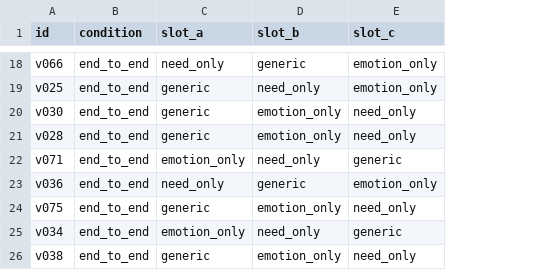
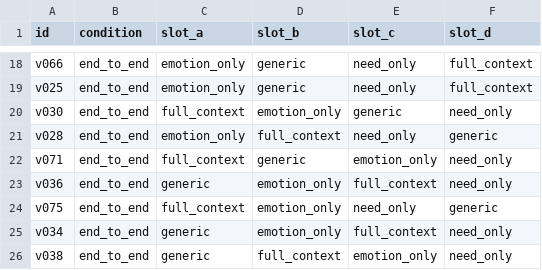
Before and after one commit to KuznetsovKarazin/ei-faculty-motivation, a CSV file: results/exp3_rubric_key.csv, drawn as a sheet; only a part is shown, gaps mark what is left out; the diff covers the shown part only; the diff names each change by its address in the sheet, - before the commit and + after, or states it on an @@ line.

Commit message:
Add real human evaluation: 21 raters via Google Forms, converted with new convert_google_forms_rubric.py script. Result: clean monotonic staircase across all 4 dimensions (generic < emotion_only < need_only < full_context), full_context shows the largest jump (d=0.32-0.40, p<0.0001) - confirms full_context is the strongest level, contradicting the automatic TF-IDF metric which had ranked it lower (metric artifact, not a real quality signal).

```diff
--- a/results/exp3_rubric_key.csv
+++ b/results/exp3_rubric_key.csv
+column F (slot_d), rows 18-26: full_context | full_context | need_only | generic | need_only | need_only | generic | need_only | need_only
-C18 (slot_a): need_only
+C18 (slot_a): emotion_only
-E18:E19 (slot_c): emotion_only
+E18:E19 (slot_c): need_only
-C19 (slot_a): generic
+C19 (slot_a): emotion_only
-D19 (slot_b): need_only
+D19 (slot_b): generic
-C20 (slot_a): generic
+C20 (slot_a): full_context
-E20 (slot_c): need_only
+E20 (slot_c): generic
-C21 (slot_a): generic
+C21 (slot_a): emotion_only
-D21 (slot_b): emotion_only
+D21 (slot_b): full_context
-C22 (slot_a): emotion_only
+C22 (slot_a): full_context
-D22 (slot_b): need_only
+D22 (slot_b): generic
-E22 (slot_c): generic
+E22 (slot_c): emotion_only
-C23 (slot_a): need_only
+C23 (slot_a): generic
-D23 (slot_b): generic
+D23 (slot_b): emotion_only
-E23 (slot_c): emotion_only
+E23 (slot_c): full_context
-C24 (slot_a): generic
+C24 (slot_a): full_context
-C25 (slot_a): emotion_only
+C25 (slot_a): generic
-D25 (slot_b): need_only
+D25 (slot_b): emotion_only
-E25 (slot_c): generic
+E25 (slot_c): full_context
-D26 (slot_b): emotion_only
+D26 (slot_b): full_context
-E26 (slot_c): need_only
+E26 (slot_c): emotion_only
```
Also changed, not shown: 34 edited cells elsewhere in this file, 24 other files.
